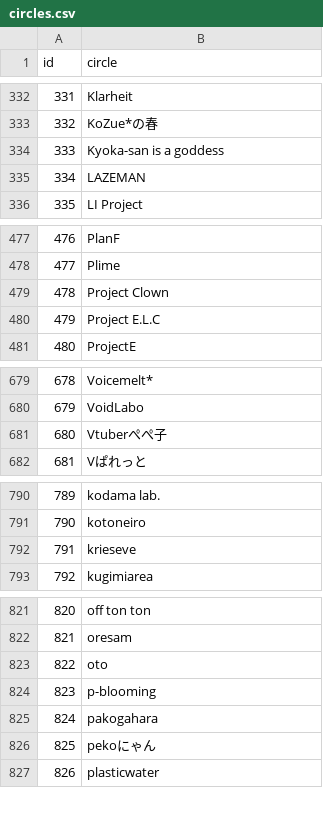
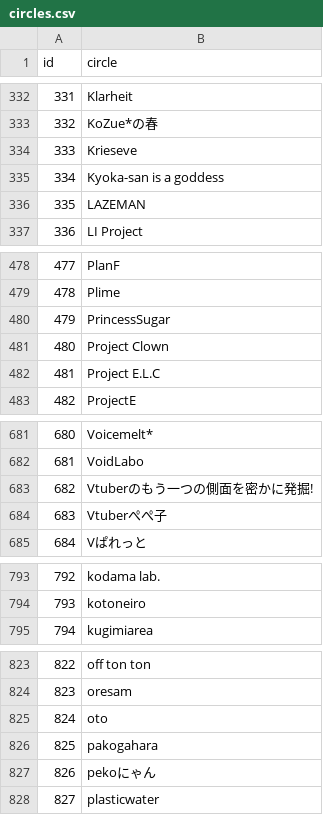
Before and after one commit to MASAYUKI-MORITA/kuppuku_database, a CSV file: circles.csv, drawn as a sheet; only a part is shown, gaps mark what is left out; removed rows and columns are numbered as before the commit, all else as after; the diff covers the shown part only; the diff names each change by its address in the sheet, - before the commit and + after, or states it on an @@ line.

```diff
--- a/circles.csv
+++ b/circles.csv
+row 334: 333 | Krieseve
@@ column A (id) renumbered from row 335 down @@
+row 480: 479 | PrincessSugar
+row 683: 682 | Vtuberのもう一つの側面を密かに発掘!
-row 792: 791 | krieseve
-row 824: 823 | p-blooming
```
Also changed, not shown: 4 added rows elsewhere in this file, voice_actors.csv, 6 other files.
